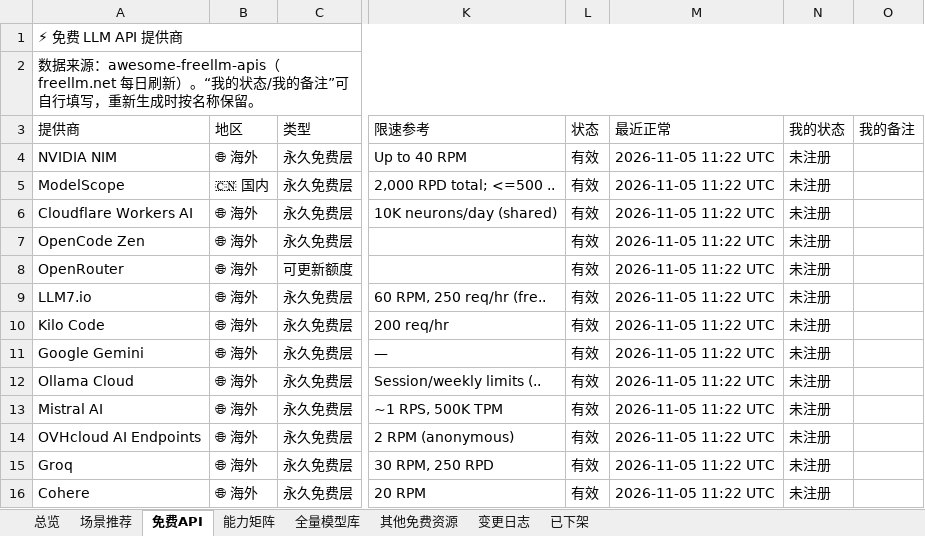
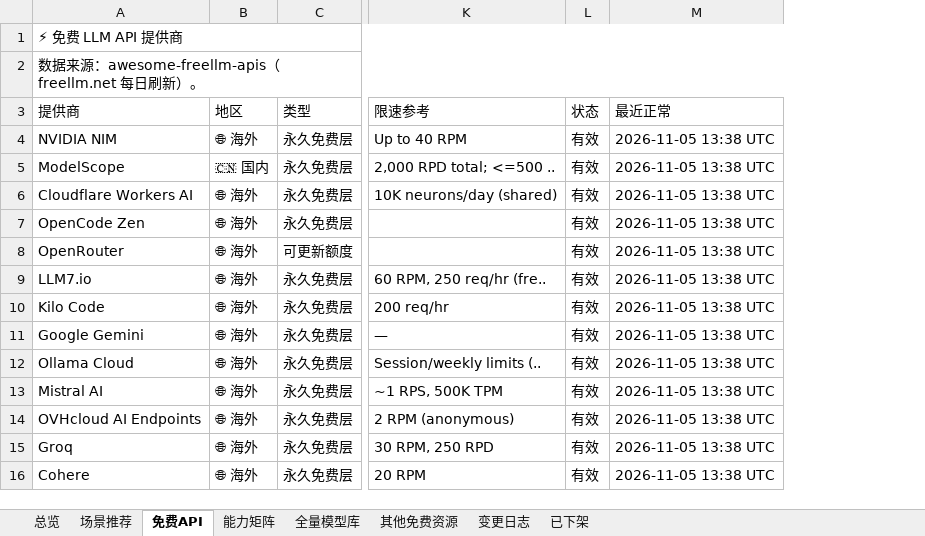
Before and after one commit to mi-agent/resources, an Excel workbook: free-resources.xlsx, sheet 免费API, drawn as a sheet; only a part is shown, gaps mark what is left out; values as stored, in another font and other column widths than the file's, no cell formats; conditional formats not drawn; removed rows and columns are numbered as before the commit, all else as after; the diff covers the shown part only; the diff names each change by its address in the sheet, - before the commit and + after, or states it on an @@ line.

```diff
--- a/free-resources.xlsx (sheet 免费API)
+++ b/free-resources.xlsx (sheet 免费API)
-column N (我的状态), rows 4-16: all 未注册
-column O (我的备注), empty
-A2 (提供商): …刷新）。“我的状态/我的备注”可自行填写，重新生成时按名称保留。
+A2 (提供商): …刷新）。
-M4:M16 (最近正常): 2026-11-05 11:22 UTC
+M4:M16 (最近正常): 2026-11-05 13:38 UTC
```
Also changed, not shown: 4 added rows, 5 removed rows and 40 edited cells elsewhere in this sheet, sheet 全量模型库, sheet 其他免费资源, sheet 能力矩阵, sheet 场景推荐, sheet 已下架, sheet 变更日志, 1 more sheet, cell formats, 3 other files.
